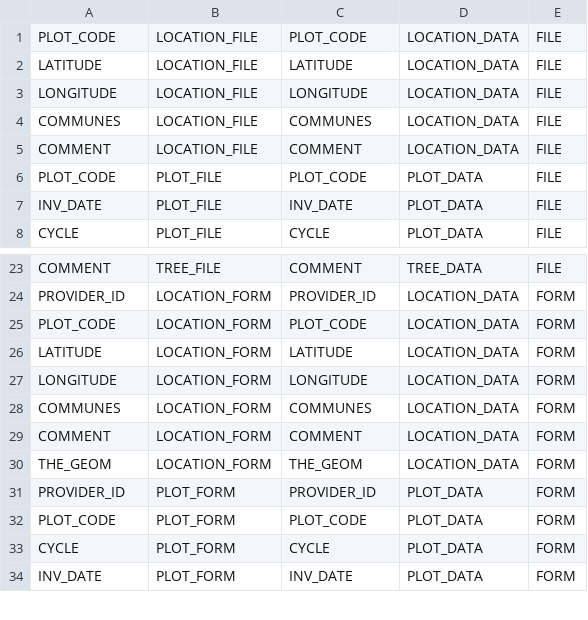
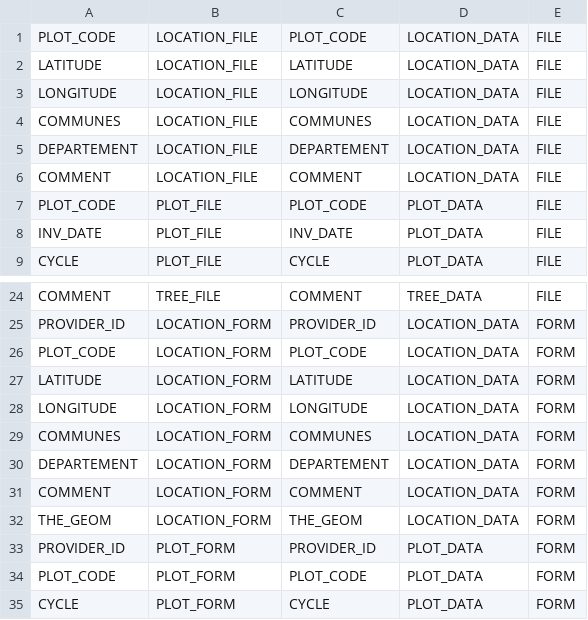
Before and after one commit to IGNBPesty/ogam, a CSV file: Bases SQL/Metadata/field_mapping.csv, drawn as a sheet; only a part is shown, gaps mark what is left out; the shorter side is filled out with more unchanged rows; the diff names each change by its address in the sheet, - before the commit and + after, or states it on an @@ line.

Commit message:
OGAM-42 : Add a new criteria subtype for CODE values : list of codes with a SELECT DISTINCT

```diff
--- a/Bases SQL/Metadata/field_mapping.csv
+++ b/Bases SQL/Metadata/field_mapping.csv
+row 5: DEPARTEMENT | LOCATION_FILE | DEPARTEMENT | LOCATION_DATA | FILE
+row 30: DEPARTEMENT | LOCATION_FORM | DEPARTEMENT | LOCATION_DATA | FORM
```
Also changed, not shown: Bases SQL/Metadata/data.csv, Bases SQL/Metadata/dataset_fields.csv, 13 other files.
